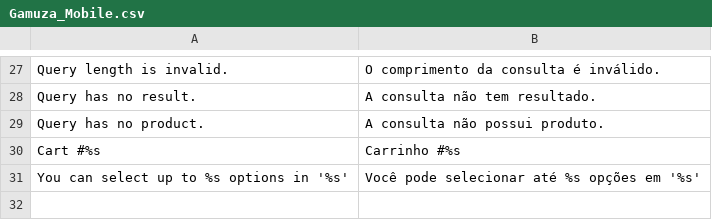
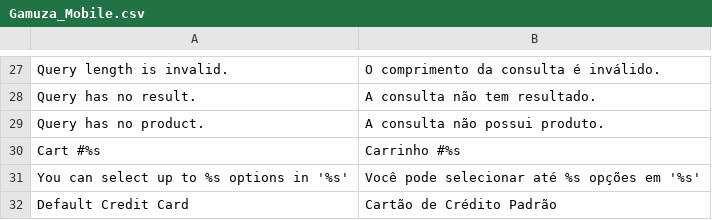
Before and after one commit to gamuzatech/tolucastore-openmage, a CSV file: app/locale/pt_BR/Gamuza_Mobile.csv, drawn as a sheet; only a part is shown, gaps mark what is left out.

Commit message:
Atualizado modulo Toluca_Bot: ajustado opções de cartão no apiPath bot_cart_payment.set

```diff
--- a/app/locale/pt_BR/Gamuza_Mobile.csv
+++ b/app/locale/pt_BR/Gamuza_Mobile.csv
@@ -31 +31,2 @@
 "You can select up to %s options in '%s'","Você pode selecionar até %s opções em '%s'"
+"Default Credit Card","Cartão de Crédito Padrão"
```
Also changed, not shown: 4 other files.
